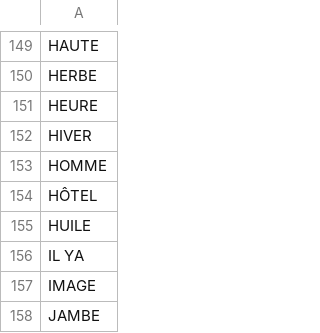
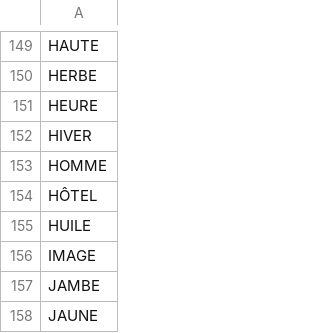
Before and after one commit to arturoglb/Wordle_project, a CSV file: 5_letters_french.csv, drawn as a sheet; only a part is shown, gaps mark what is left out; the shorter side is filled out with more unchanged rows; the diff names each change by its address in the sheet, - before the commit and + after, or states it on an @@ line.

```diff
--- a/5_letters_french.csv
+++ b/5_letters_french.csv
-row 156: IL YA
```
Also changed, not shown: 5_letters_english.csv, 5 other files.
